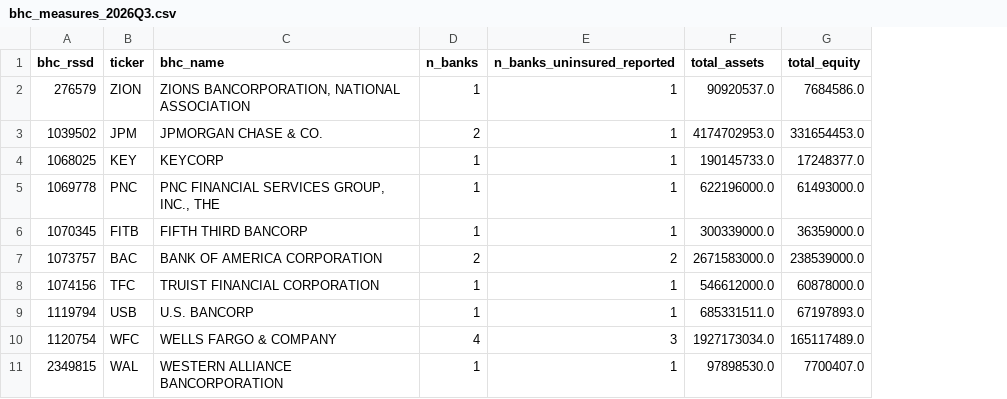
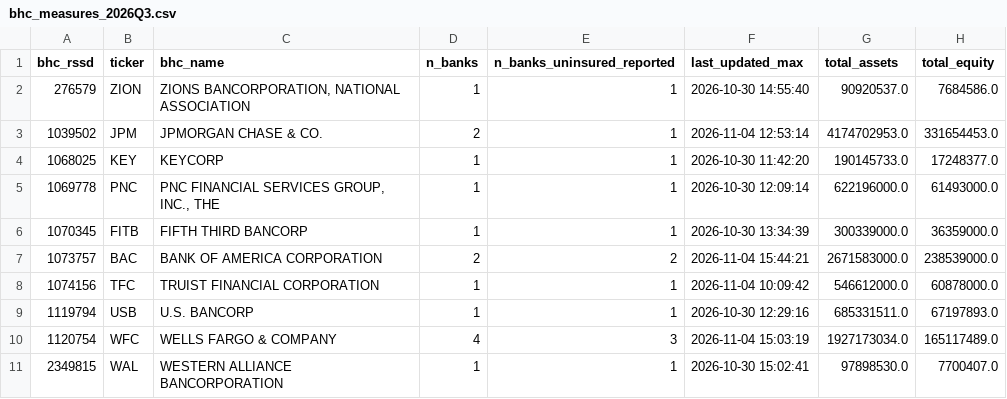
Before and after one commit to mithran1moses-dotcom/Team-Helble-Final, a CSV file: outputs/bhc_measures_2026Q3.csv, drawn as a sheet; only a part is shown; the diff names each change by its address in the sheet, - before the commit and + after, or states it on an @@ line.

```diff
--- a/outputs/bhc_measures_2026Q3.csv
+++ b/outputs/bhc_measures_2026Q3.csv
+column F (last_updated_max), rows 2-11: 2026-10-30 14:55:40 | 2026-11-04 12:53:14 | 2026-10-30 11:42:20 | 2026-10-30 12:09:14 | 2026-10-30 13:34:39 | 2026-11-04 15:44:21 | 2026-11-04 10:09:42 | 2026-10-30 12:29:16 | 2026-11-04 15:03:19 | 2026-10-30 15:02:41
```
Also changed, not shown: outputs/analysis_sample.csv, 16 other files.
